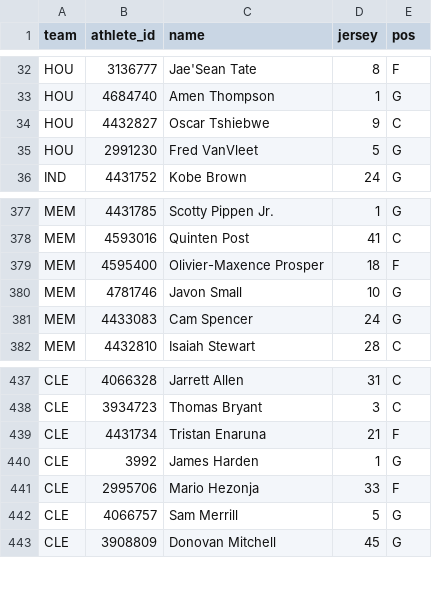
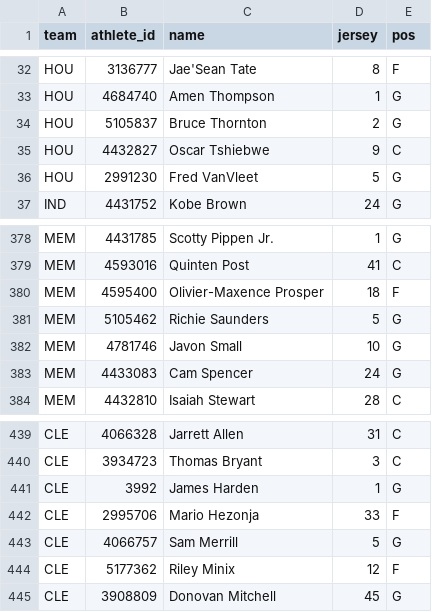
Before and after one commit to shawnmcgee/degenpredicts, a CSV file: data/nba/props/roster.csv, drawn as a sheet; only a part is shown, gaps mark what is left out; removed rows and columns are numbered as before the commit, all else as after; the diff names each change by its address in the sheet, - before the commit and + after, or states it on an @@ line.

```diff
--- a/data/nba/props/roster.csv
+++ b/data/nba/props/roster.csv
+row 34: HOU | 5105837 | Bruce Thornton | 2 | G
+row 381: MEM | 5105462 | Richie Saunders | 5 | G
-row 439: CLE | 4431734 | Tristan Enaruna | 21 | F
+row 444: CLE | 5177362 | Riley Minix | 12 | F
```
Also changed, not shown: 8 other files.
